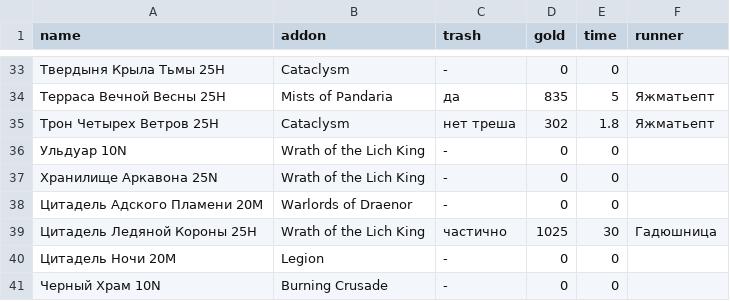
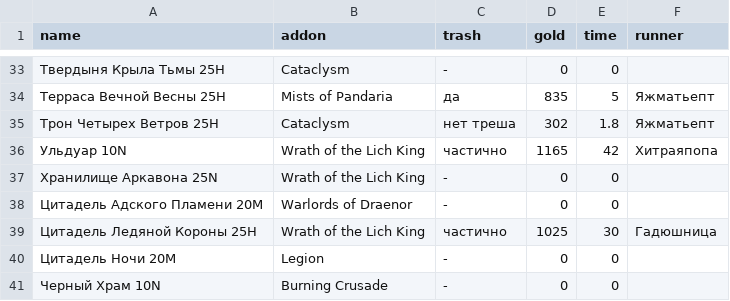
Before and after one commit to forestguild/website, a CSV file: _data/goldfarm_raid.csv, drawn as a sheet; only a part is shown, gaps mark what is left out.

Commit message:
goldfarm update

```diff
--- a/_data/goldfarm_raid.csv
+++ b/_data/goldfarm_raid.csv
@@ -35,3 +35,3 @@ name,addon,trash,gold,time,runner
 Трон Четырех Ветров 25H,Cataclysm,нет треша,302,1.8,Яжматьепт
-Ульдуар 10N,Wrath of the Lich King,-,0,0,
+Ульдуар 10N,Wrath of the Lich King,частично,1165,42,Хитраяпопа
 Хранилище Аркавона 25N,Wrath of the Lich King,-,0,0,
```
